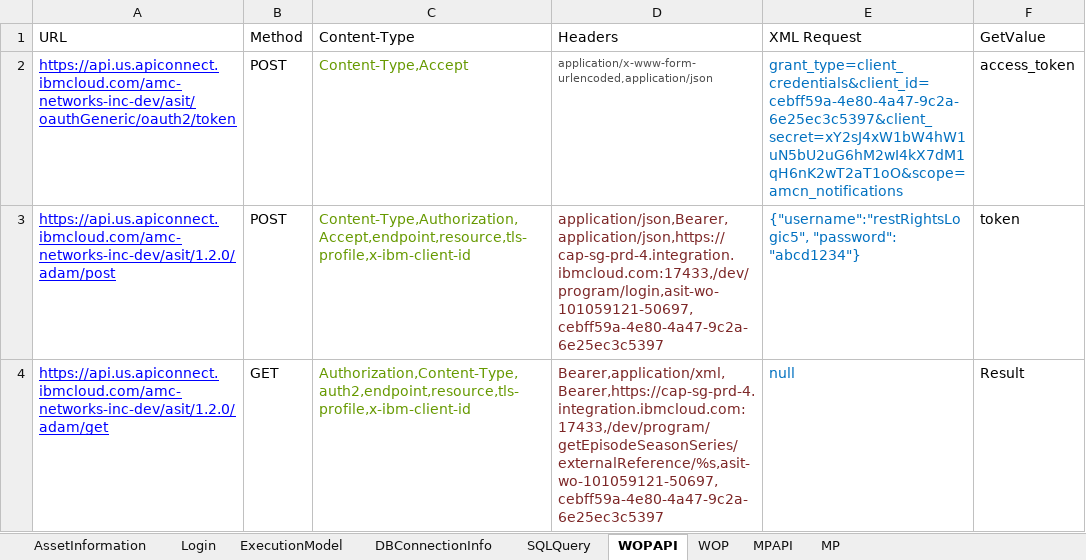
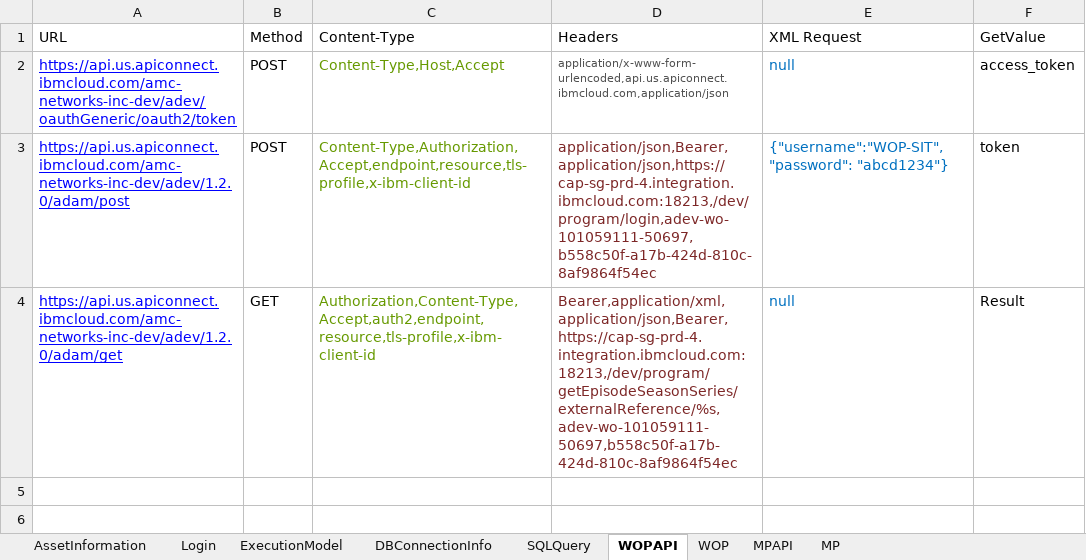
Before and after one commit to 110538/RLInegration, an Excel workbook: AMCNetworks/src/main/java/com/amc/datasheets/AssestsIntegration.xlsx, sheet WOPAPI, drawn as a sheet; values as stored, in another font and other column widths than the file's, no borders; the diff names each change by its address in the sheet, - before the commit and + after, or states it on an @@ line.

Commit message:
Updated WOP API
API's change

```diff
--- a/AMCNetworks/src/main/java/com/amc/datasheets/AssestsIntegration.xlsx (sheet WOPAPI)
+++ b/AMCNetworks/src/main/java/com/amc/datasheets/AssestsIntegration.xlsx (sheet WOPAPI)
-A2 (URL): https://api.us.apiconnect.ibmcloud.com/amc-networks-inc-dev/asit/oauthGeneric/oauth2/token
+A2 (URL): https://api.us.apiconnect.ibmcloud.com/amc-networks-inc-dev/adev/oauthGeneric/oauth2/token
-C2 (Content-Type): Content-Type,Accept
+C2 (Content-Type): Content-Type,Host,Accept
-D2 (Headers): application/x-www-form-urlencoded,application/json
+D2 (Headers): application/x-www-form-urlencoded,api.us.apiconnect.ibmcloud.com,application/json
-E2 (XML Request): grant_type=client_credentials&client_id=cebff59a-4e80-4a47-9c2a-6e25ec3c5397&client_secret=xY2sJ4xW1bW4hW1uN5bU2uG6hM2wI4kX7dM1qH6nK2wT2aT1oO&scope=amcn_notifications
+E2 (XML Request): null
-A3 (URL): https://api.us.apiconnect.ibmcloud.com/amc-networks-inc-dev/asit/1.2.0/adam/post
+A3 (URL): https://api.us.apiconnect.ibmcloud.com/amc-networks-inc-dev/adev/1.2.0/adam/post
-D3 (Headers): application/json,Bearer,application/json,https://cap-sg-prd-4.integration.ibmcloud.com:17433,/dev/program/login,asit-wo-101059121-50697,cebff59a-4e80-4a47-9c2a-6e25ec3c5397
+D3 (Headers): application/json,Bearer,application/json,https://cap-sg-prd-4.integration.ibmcloud.com:18213,/dev/program/login,adev-wo-101059111-50697,b558c50f-a17b-424d-810c-8af9864f54ec
-E3 (XML Request): {"username":"restRightsLogic5", "password": "abcd1234"}
+E3 (XML Request): {"username":"WOP-SIT", "password": "abcd1234"}
-A4 (URL): https://api.us.apiconnect.ibmcloud.com/amc-networks-inc-dev/asit/1.2.0/adam/get
+A4 (URL): https://api.us.apiconnect.ibmcloud.com/amc-networks-inc-dev/adev/1.2.0/adam/get
-C4 (Content-Type): Authorization,Content-Type,auth2,endpoint,resource,tls-profile,x-ibm-client-id
+C4 (Content-Type): Authorization,Content-Type,Accept,auth2,endpoint,resource,tls-profile,x-ibm-client-id
-D4 (Headers): Bearer,application/xml,Bearer,https://cap-sg-prd-4.integration.ibmcloud.com:17433,/dev/program/getEpisodeSeasonSeries/externalReference/%s,asit-wo-101059121-50697,cebff59a-4e80-4a47-9c2a-6e25ec3c5397
+D4 (Headers): Bearer,application/xml,application/json,Bearer,https://cap-sg-prd-4.integration.ibmcloud.com:18213,/dev/program/getEpisodeSeasonSeries/externalReference/%s,adev-wo-101059111-50697,b558c50f-a17b-424d-810c-8af9864f54ec
```
